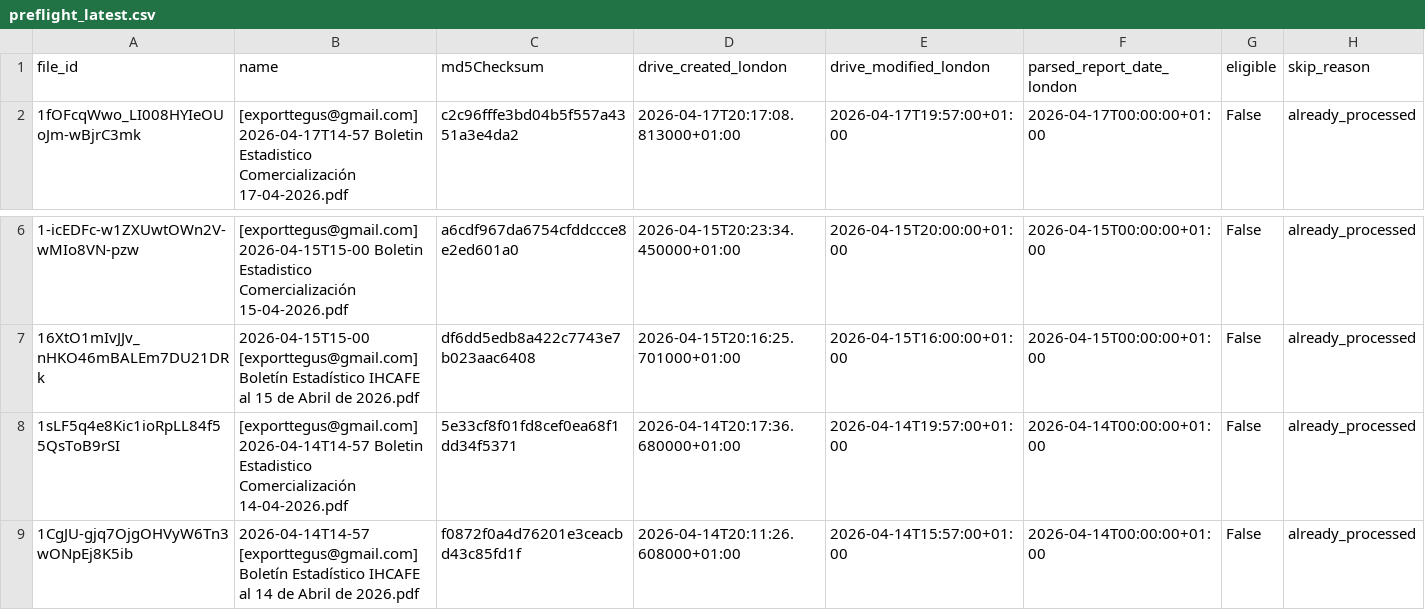
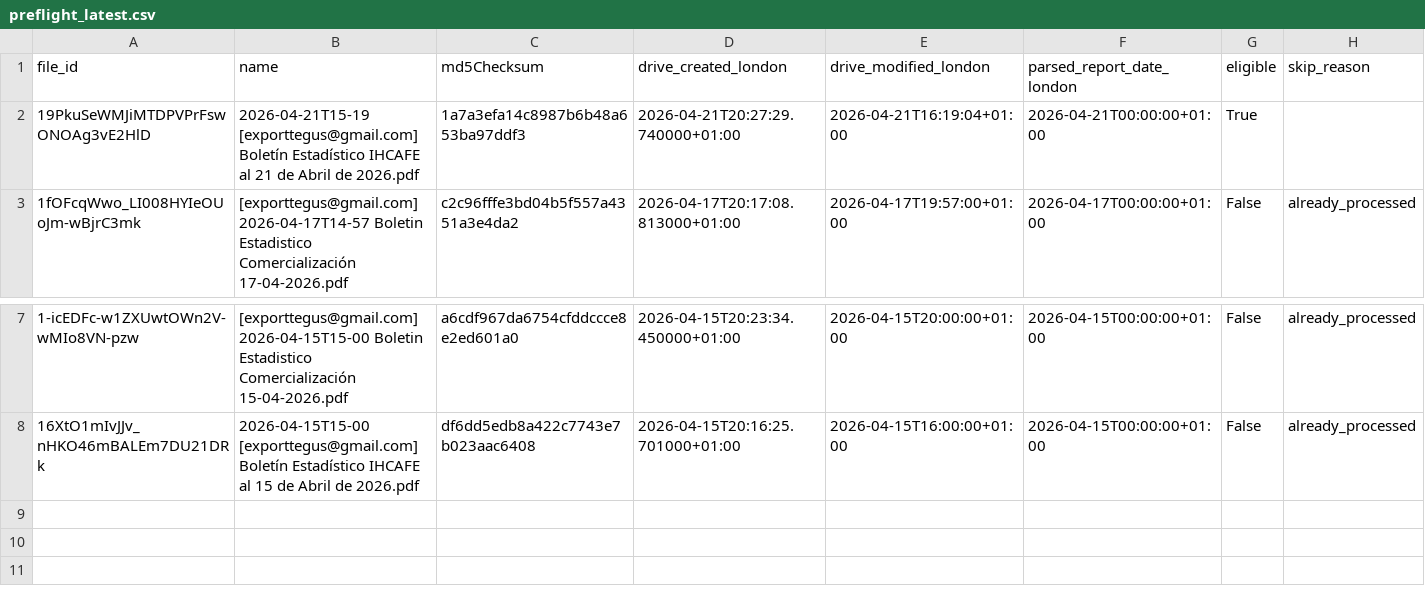
Before and after one commit to JuanDBeltranP/_r, a CSV file: outputs/latest/preflight_latest.csv, drawn as a sheet; only a part is shown, gaps mark what is left out.

Commit message:
Auto update reports 2026-04-21T19:30:05Z

```diff
--- a/outputs/latest/preflight_latest.csv
+++ b/outputs/latest/preflight_latest.csv
@@ -1,2 +1,3 @@
 file_id,name,md5Checksum,drive_created_london,drive_modified_london,parsed_report_date_london,eligible,skip_reason
+19PkuSeWMJiMTDPVPrFswONOAg3vE2HlD,2026-04-21T15-19 [exporttegus@gmail.com] Boletín Estadístico IHCAFE al 21 de Abril de 2026.pdf,1a7a3efa14c8987b6b48a653ba97ddf3,2026-04-21T20:27:29.740000+01:00,2026-04-21T16:19:04+01:00,2026-04-21T00:00:00+01:00,True,
 1fOFcqWwo_LI008HYIeOUoJm-wBjrC3mk,[exporttegus@gmail.com] 2026-04-17T14-57 Boletin Estadistico Comercialización 17-04-2026.pdf,c2c96fffe3bd04b5f557a4351a3e4da2,2026-04-17T20:17:08.813000+01:00,2026-04-17T19:57:00+01:00,2026-04-17T00:00:00+01:00,False,already_processed
@@ -7,3 +8 @@ file_id,name,md5Checksum,drive_created_london,drive_modified_london,parsed_repor
 16XtO1mIvJJv_nHKO46mBALEm7DU21DRk,2026-04-15T15-00 [exporttegus@gmail.com] Boletín Estadístico IHCAFE al 15 de Abril de 2026.pdf,df6dd5edb8a422c7743e7b023aac6408,2026-04-15T20:16:25.701000+01:00,2026-04-15T16:00:00+01:00,2026-04-15T00:00:00+01:00,False,already_processed
-1sLF5q4e8Kic1ioRpLL84f55QsToB9rSI,[exporttegus@gmail.com] 2026-04-14T14-57 Boletin Estadistico Comercialización 14-04-2026.pdf,5e33cf8f01fd8cef0ea68f1dd34f5371,2026-04-14T20:17:36.680000+01:00,2026-04-14T19:57:00+01:00,2026-04-14T00:00:00+01:00,False,already_processed
-1CgJU-gjq7OjgOHVyW6Tn3wONpEj8K5ib,2026-04-14T14-57 [exporttegus@gmail.com] Boletín Estadístico IHCAFE al 14 de Abril de 2026.pdf,f0872f0a4d76201e3ceacbd43c85fd1f,2026-04-14T20:11:26.608000+01:00,2026-04-14T15:57:00+01:00,2026-04-14T00:00:00+01:00,False,already_processed
```
Also changed, not shown: outputs/historical/processed_files.csv, 3 other files.
